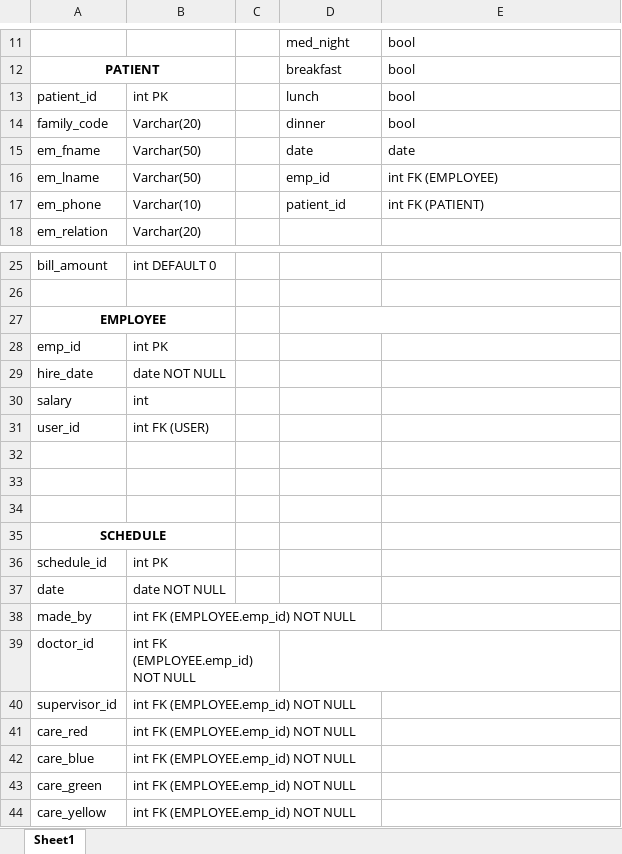
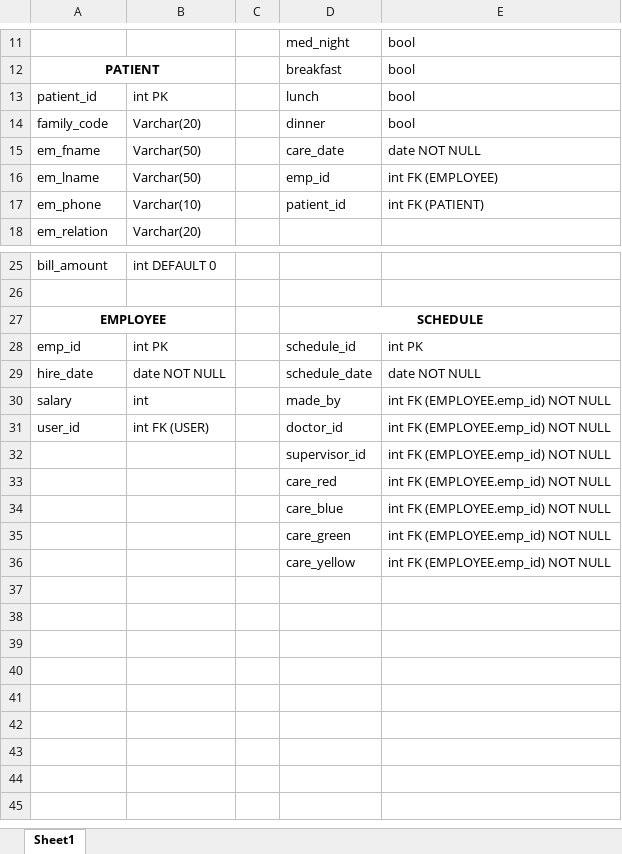
Before and after one commit to emott13/aegis, an Excel workbook: tables.xlsx, sheet Sheet1, drawn as a sheet; only a part is shown, gaps mark what is left out; values as stored, in another font and other column widths than the file's, no borders; removed rows and columns are numbered as before the commit, all else as after; the diff names each change by its address in the sheet, - before the commit and + after, or states it on an @@ line.

Commit message:
Added all tables from the spreadsheet and modified some date names (date is a keyword)

```diff
--- a/tables.xlsx (sheet Sheet1)
+++ b/tables.xlsx (sheet Sheet1)
-D15: date
+D15: care_date
-E15: date
+E15: date NOT NULL
-D27: (empty)
+D27: SCHEDULE
-D28: (empty)
+D28: schedule_id
-E28: (empty)
+E28: int PK
-D29: (empty)
+D29: schedule_date
-E29: (empty)
+E29: date NOT NULL
-D30: (empty)
+D30: made_by
-E30:E31: (empty)
+E30:E31: int FK (EMPLOYEE.emp_id) NOT NULL
-D31: (empty)
+D31: doctor_id
-row 32: (empty)
+row 32:  |  |  | supervisor_id | int FK (EMPLOYEE.emp_id) NOT NULL
-row 33: (empty)
+row 33:  |  |  | care_red | int FK (EMPLOYEE.emp_id) NOT NULL
-row 34: (empty)
+row 34:  |  |  | care_blue | int FK (EMPLOYEE.emp_id) NOT NULL
-row 35: SCHEDULE
-row 36: schedule_id | int PK
-row 37: date | date NOT NULL
-row 38: made_by | int FK (EMPLOYEE.emp_id) NOT NULL
-row 39: doctor_id | int FK (EMPLOYEE.emp_id) NOT NULL
-row 40: supervisor_id | int FK (EMPLOYEE.emp_id) NOT NULL
-row 41: care_red | int FK (EMPLOYEE.emp_id) NOT NULL
-row 42: care_blue | int FK (EMPLOYEE.emp_id) NOT NULL
-row 43: care_green | int FK (EMPLOYEE.emp_id) NOT NULL
-row 44: care_yellow | int FK (EMPLOYEE.emp_id) NOT NULL
+row 35:  |  |  | care_green | int FK (EMPLOYEE.emp_id) NOT NULL
+row 36:  |  |  | care_yellow | int FK (EMPLOYEE.emp_id) NOT NULL
```
Also changed, not shown: 2 other files.
